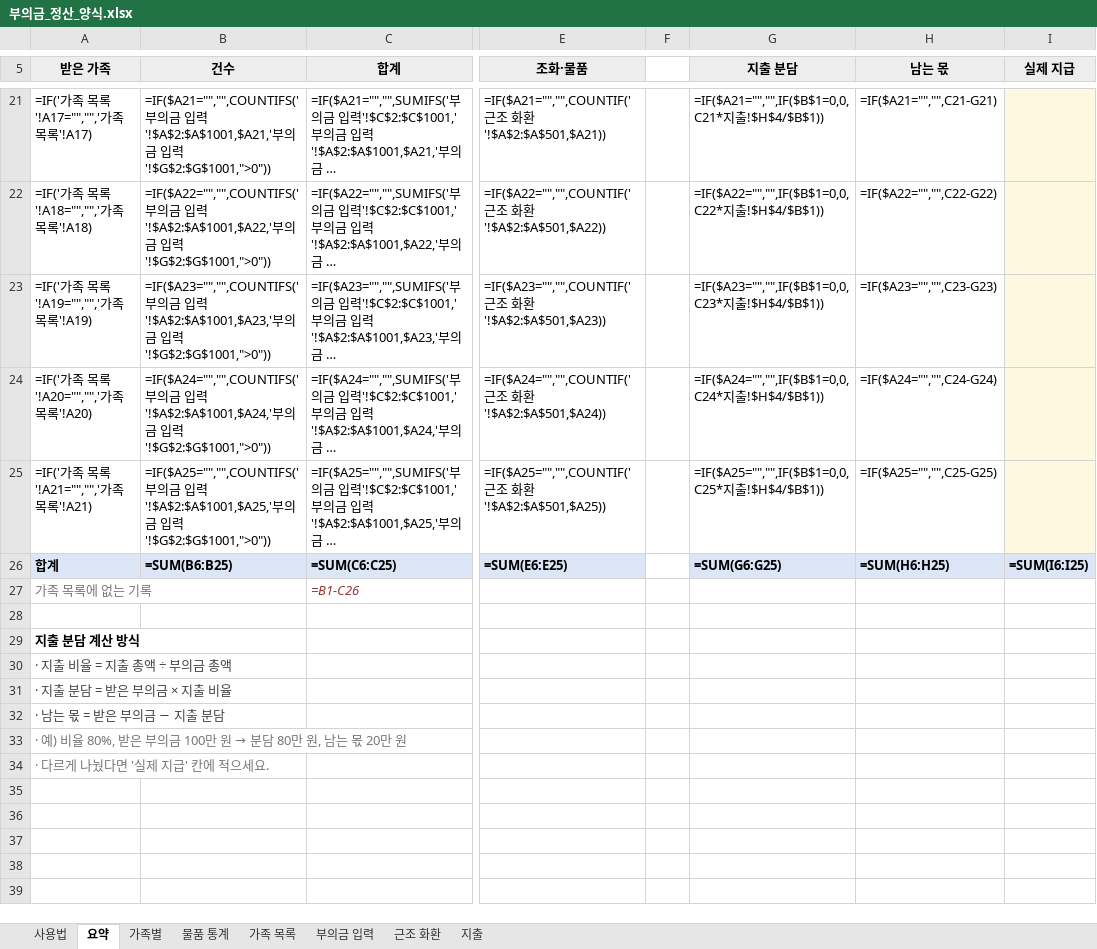
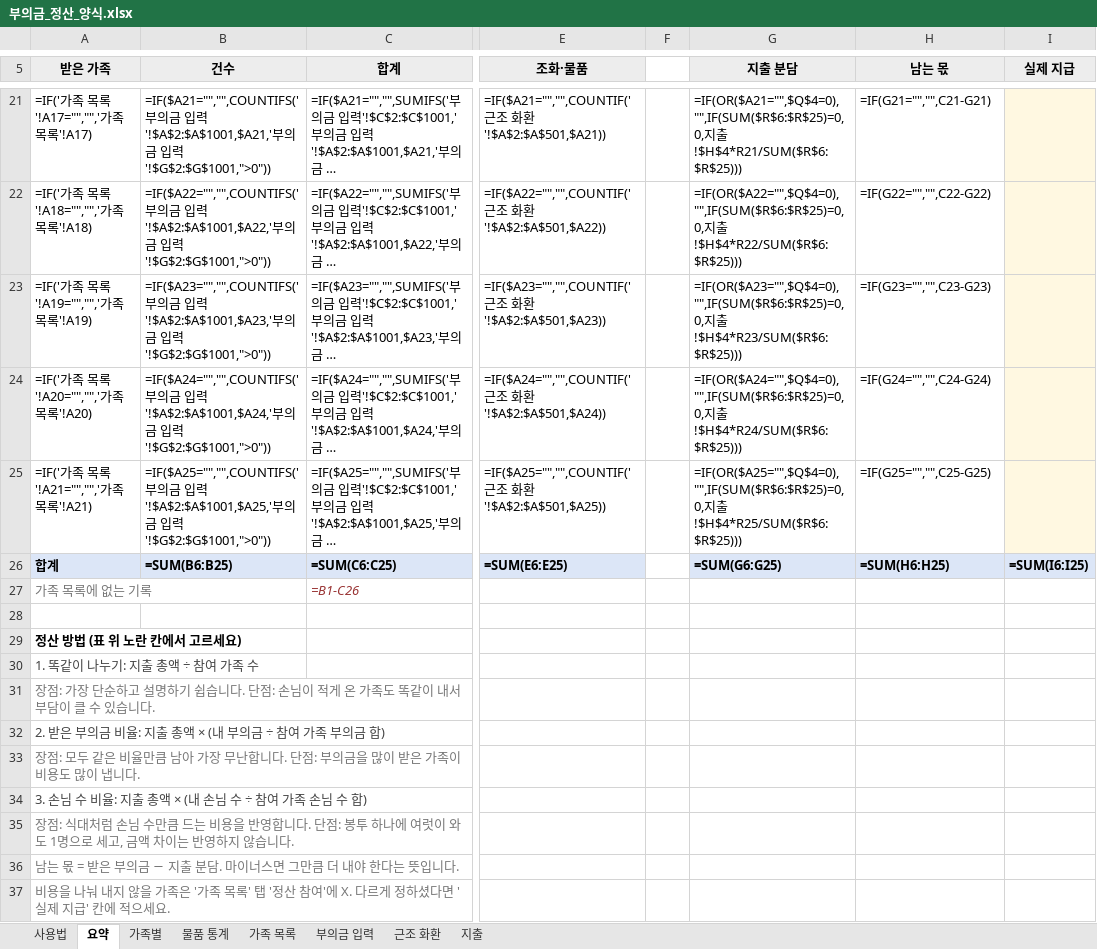
Before and after one commit to Ikek102030/booui-calculator, an Excel workbook: templates/부의금_정산_양식.xlsx, sheet 요약, drawn as a sheet; only a part is shown, gaps mark what is left out; long unchanged cells end in …; values as stored, in another font and other column widths than the file's, no borders; formulas without a stored value are shown as written; rows hold the shown columns only; the diff covers the shown part only; the diff names each change by its address in the sheet, - before the commit and + after, or states it on an @@ line.

```diff
--- a/templates/부의금_정산_양식.xlsx (sheet 요약)
+++ b/templates/부의금_정산_양식.xlsx (sheet 요약)
-G21 (지출 분담): =IF($A21="","",IF($B$1=0,0,C21*지출!$H$4/$B$1))
+G21 (지출 분담): =IF(OR($A21="",$Q$4=0),"",IF(SUM($R$6:$R$25)=0,0,지출!$H$4*R21/SUM($R$6:$R$25)))
-H21 (남는 몫): =IF($A21="","",C21-G21)
+H21 (남는 몫): =IF(G21="","",C21-G21)
-G22 (지출 분담): =IF($A22="","",IF($B$1=0,0,C22*지출!$H$4/$B$1))
+G22 (지출 분담): =IF(OR($A22="",$Q$4=0),"",IF(SUM($R$6:$R$25)=0,0,지출!$H$4*R22/SUM($R$6:$R$25)))
-H22 (남는 몫): =IF($A22="","",C22-G22)
+H22 (남는 몫): =IF(G22="","",C22-G22)
-G23 (지출 분담): =IF($A23="","",IF($B$1=0,0,C23*지출!$H$4/$B$1))
+G23 (지출 분담): =IF(OR($A23="",$Q$4=0),"",IF(SUM($R$6:$R$25)=0,0,지출!$H$4*R23/SUM($R$6:$R$25)))
-H23 (남는 몫): =IF($A23="","",C23-G23)
+H23 (남는 몫): =IF(G23="","",C23-G23)
-G24 (지출 분담): =IF($A24="","",IF($B$1=0,0,C24*지출!$H$4/$B$1))
+G24 (지출 분담): =IF(OR($A24="",$Q$4=0),"",IF(SUM($R$6:$R$25)=0,0,지출!$H$4*R24/SUM($R$6:$R$25)))
-H24 (남는 몫): =IF($A24="","",C24-G24)
+H24 (남는 몫): =IF(G24="","",C24-G24)
-G25 (지출 분담): =IF($A25="","",IF($B$1=0,0,C25*지출!$H$4/$B$1))
+G25 (지출 분담): =IF(OR($A25="",$Q$4=0),"",IF(SUM($R$6:$R$25)=0,0,지출!$H$4*R25/SUM($R$6:$R$25)))
-H25 (남는 몫): =IF($A25="","",C25-G25)
+H25 (남는 몫): =IF(G25="","",C25-G25)
-A29 (받은 가족): 지출 분담 계산 방식
+A29 (받은 가족): 정산 방법 (표 위 노란 칸에서 고르세요)
-A30 (받은 가족): · 지출 비율 = 지출 총액 ÷ 부의금 총액
+A30 (받은 가족): 1. 똑같이 나누기: 지출 총액 ÷ 참여 가족 수
-A31 (받은 가족): · 지출 분담 = 받은 부의금 × 지출 비율
+A31 (받은 가족): 장점: 가장 단순하고 설명하기 쉽습니다. 단점: 손님이 적게 온 가족도 똑같이 내서 부담이 클 수 있습니다.
-A31 text colour: #444444
+A31 text colour: #777777
-A32 (받은 가족): · 남는 몫 = 받은 부의금 − 지출 분담
+A32 (받은 가족): 2. 받은 부의금 비율: 지출 총액 × (내 부의금 ÷ 참여 가족 부의금 합)
@@ A33 (받은 가족): · 예) 비율 80%, 받은 부의금 100만 원 → 분담 80만 원, 남는 몫 20만 원 → 장점: 모두 같은 비율만큼 남아 가장 무난합니다. 단점: 부의금을 많이 받은 가족이 비용도 많이 냅니다. @@
-A34 (받은 가족): · 다르게 나눴다면 '실제 지급' 칸에 적으세요.
+A34 (받은 가족): 3. 손님 수 비율: 지출 총액 × (내 손님 수 ÷ 참여 가족 손님 수 합)
-A34 text colour: #777777
+A34 text colour: #444444
+row 35: 장점: 식대처럼 손님 수만큼 드는 비용을 반영합니다. 단점: 봉투 하나에 여럿이 와도 1명으로 세고, 금액 차이는 반영하지 않습니다.
+row 36: 남는 몫 = 받은 부의금 − 지출 분담. 마이너스면 그만큼 더 내야 한다는 뜻입니다.
+row 37: 비용을 나눠 내지 않을 가족은 '가족 목록' 탭 '정산 참여'에 X. 다르게 정하셨다면 '실제 지급' 칸에 적으세요.
```
Also changed, not shown: 1 added row, 1 removed row and 30 edited cells elsewhere in this sheet, sheet 가족 목록, sheet 사용법, hidden cells, 6 other files.
